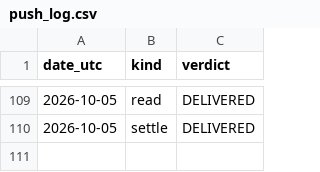
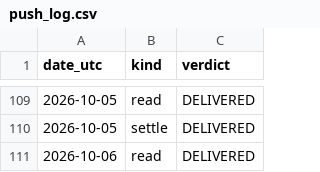
Before and after one commit to guillearria/swing-lab, a CSV file: research/data/push_log.csv, drawn as a sheet; only a part is shown, gaps mark what is left out; the diff names each change by its address in the sheet, - before the commit and + after, or states it on an @@ line.

```diff
--- a/research/data/push_log.csv
+++ b/research/data/push_log.csv
+row 111: 2026-10-06 | read | DELIVERED
```
